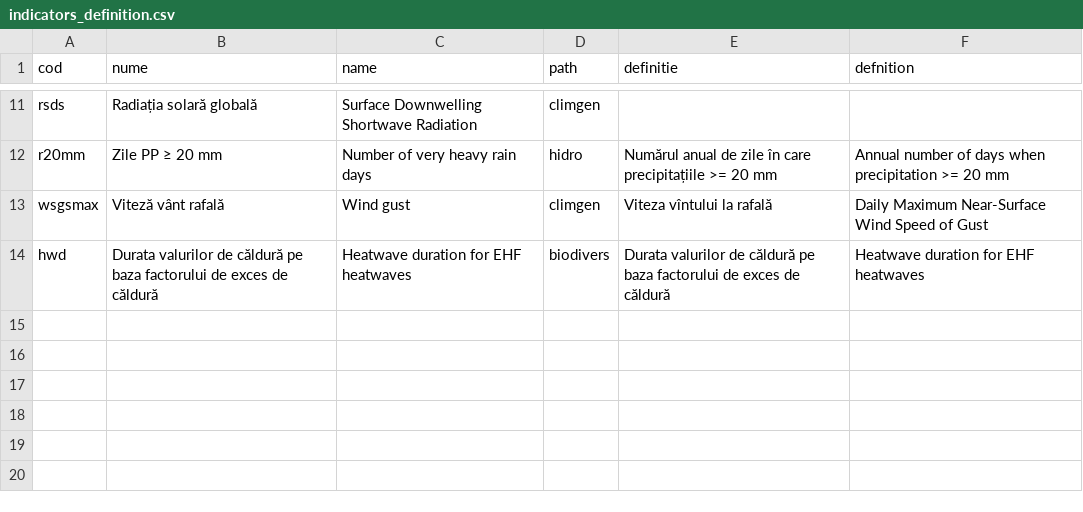
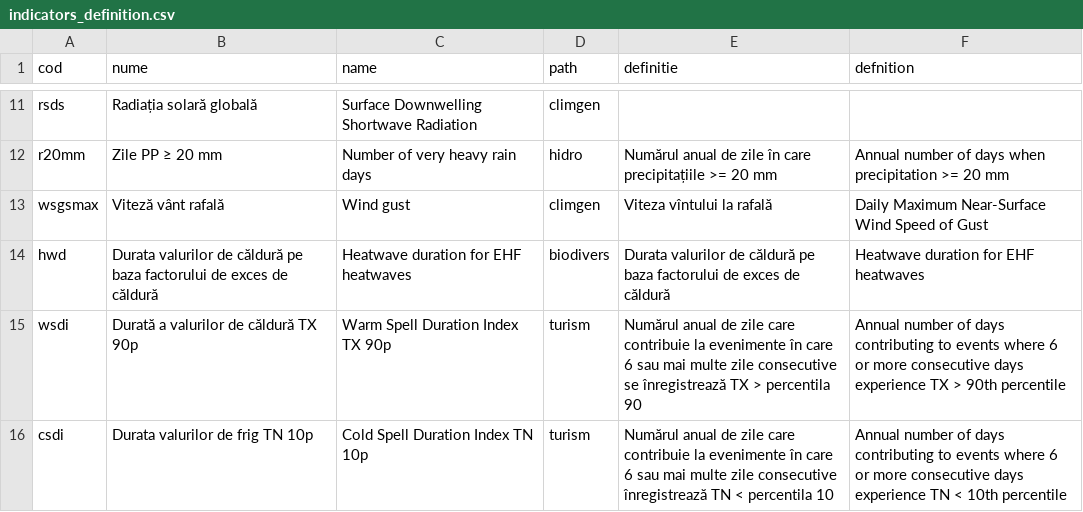
Before and after one commit to alexdum/roadapt, a CSV file: www/data/tabs/indicators_definition.csv, drawn as a sheet; only a part is shown, gaps mark what is left out.

Commit message:
update indicator definition

```diff
--- a/www/data/tabs/indicators_definition.csv
+++ b/www/data/tabs/indicators_definition.csv
@@ -14 +14,3 @@ wsgsmax,Viteză vânt rafală,Wind gust,climgen,Viteza vîntului la rafală,Dail
 hwd,Durata valurilor de căldură pe baza factorului de exces de căldură ,Heatwave duration for EHF heatwaves,biodivers,Durata valurilor de căldură pe baza factorului de exces de căldură ,Heatwave duration for EHF heatwaves
+wsdi,Durată a valurilor de căldură TX 90p,Warm Spell Duration Index TX 90p,turism,Numărul anual de zile care contribuie la evenimente în care 6 sau mai multe zile consecutive se înregistrează TX > percentila 90,Annual number of days contributing to events where 6 or more consecutive days experience TX > 90th percentile
+csdi,Durata valurilor de frig TN 10p,Cold Spell Duration Index TN 10p,turism ,Numărul anual de zile care contribuie la evenimente în care 6 sau mai multe zile consecutive înregistrează TN < percentila 10,Annual number of days contributing to events where 6 or more consecutive days experience TN < 10th percentile
```
